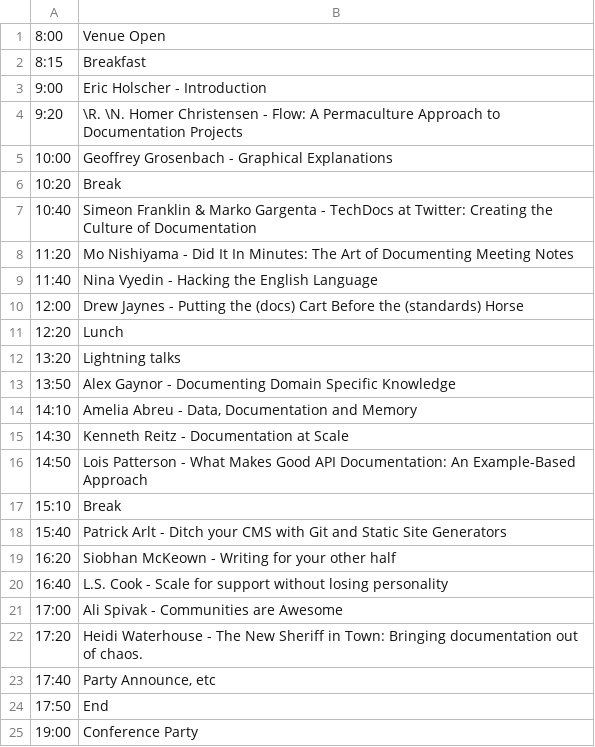
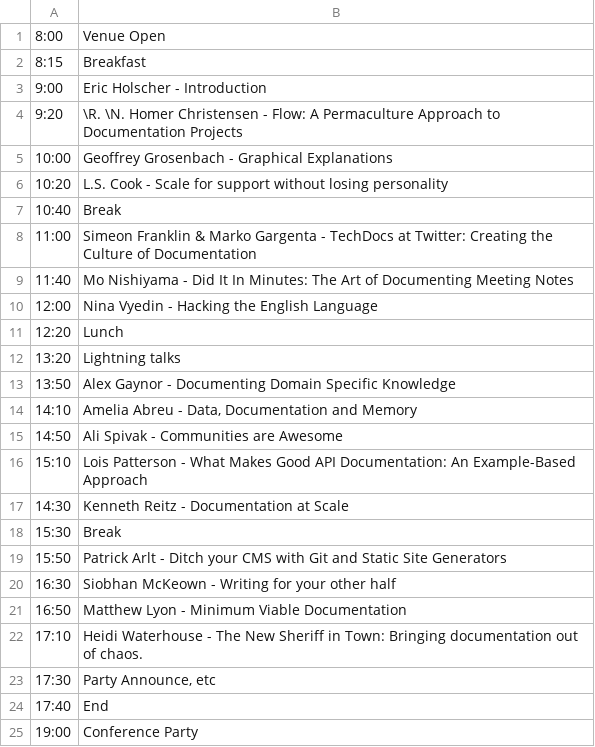
Before and after one commit to writethedocs/www, a CSV file: docs/_data/na2014-day1.csv, drawn as a sheet.

```diff
--- a/docs/_data/na2014-day1.csv
+++ b/docs/_data/na2014-day1.csv
@@ -5,7 +5,7 @@
 10:00,Geoffrey Grosenbach - Graphical Explanations
-10:20,Break
-10:40,Simeon Franklin & Marko Gargenta - TechDocs at Twitter: Creating the Culture of Documentation
-11:20,Mo Nishiyama - Did It In Minutes: The Art of Documenting Meeting Notes
-11:40,Nina Vyedin - Hacking the English Language
-12:00,Drew Jaynes - Putting the (docs) Cart Before the (standards) Horse
+10:20,L.S. Cook - Scale for support without losing personality
+10:40,Break
+11:00,Simeon Franklin & Marko Gargenta - TechDocs at Twitter: Creating the Culture of Documentation
+11:40,Mo Nishiyama - Did It In Minutes: The Art of Documenting Meeting Notes
+12:00,Nina Vyedin - Hacking the English Language
 12:20,Lunch
@@ -14,12 +14,12 @@
 14:10,"Amelia Abreu - Data, Documentation and Memory"
+14:50,Ali Spivak - Communities are Awesome
+15:10,Lois Patterson - What Makes Good API Documentation: An Example-Based Approach
 14:30,Kenneth Reitz - Documentation at Scale
-14:50,Lois Patterson - What Makes Good API Documentation: An Example-Based Approach
-15:10,Break
-15:40,Patrick Arlt - Ditch your CMS with Git and Static Site Generators
-16:20,Siobhan McKeown - Writing for your other half
-16:40,L.S. Cook - Scale for support without losing personality
-17:00,Ali Spivak - Communities are Awesome
-17:20,Heidi Waterhouse - The New Sheriff in Town: Bringing documentation out of chaos.
-17:40,"Party Announce, etc"
-17:50,End
+15:30,Break
+15:50,Patrick Arlt - Ditch your CMS with Git and Static Site Generators
+16:30,Siobhan McKeown - Writing for your other half
+16:50,Matthew Lyon - Minimum Viable Documentation
+17:10,Heidi Waterhouse - The New Sheriff in Town: Bringing documentation out of chaos.
+17:30,"Party Announce, etc"
+17:40,End
 19:00,Conference Party
```
Also changed, not shown: docs/_data/na2014-day2.csv, 1 other file.
